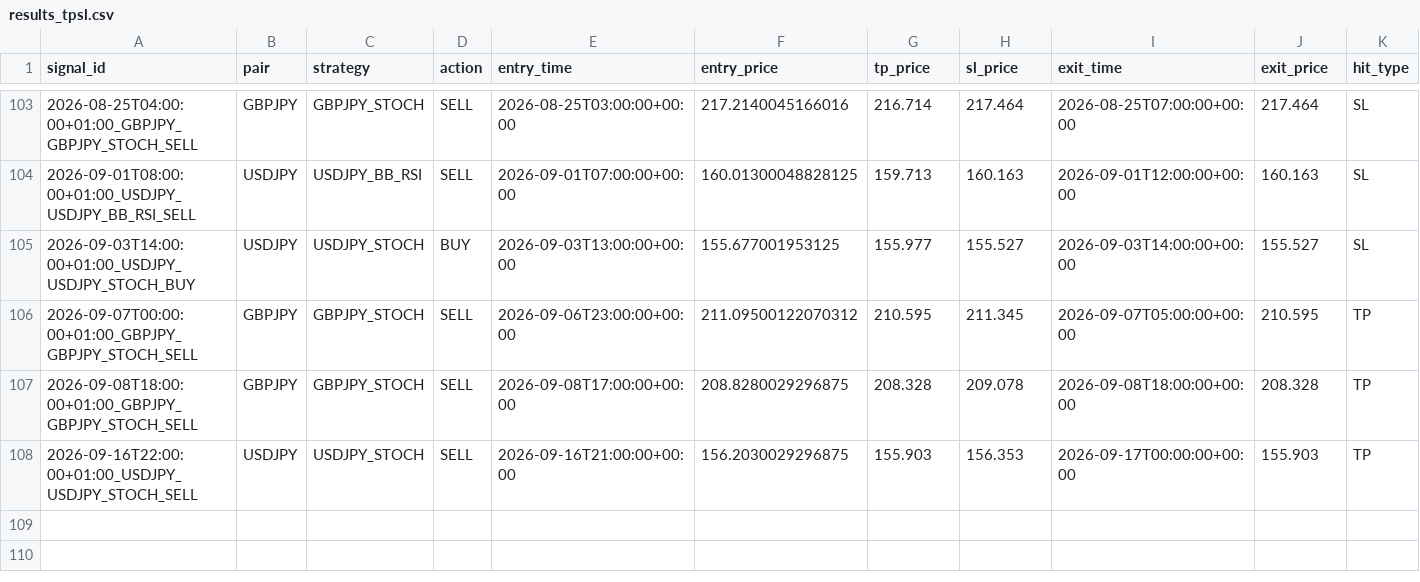
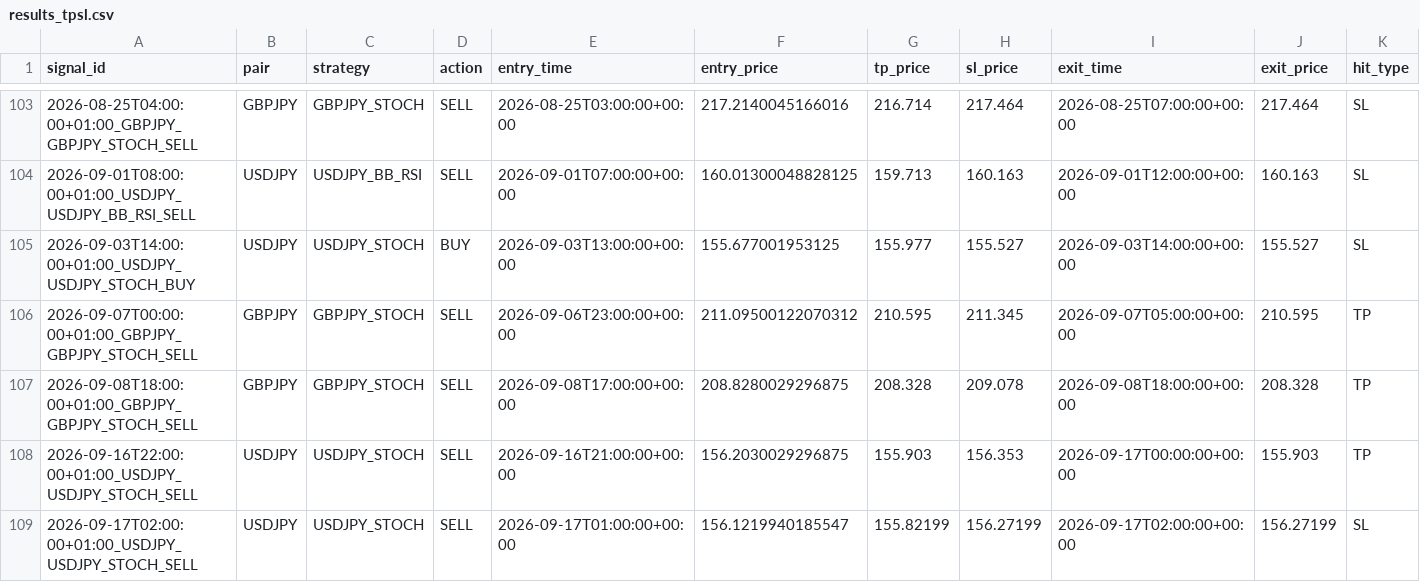
Before and after one commit to ichikawa27/fx-signals, a CSV file: logs/results_tpsl.csv, drawn as a sheet; only a part is shown, gaps mark what is left out; rows hold the shown columns only; the diff names each change by its address in the sheet, - before the commit and + after, or states it on an @@ line.

```diff
--- a/logs/results_tpsl.csv
+++ b/logs/results_tpsl.csv
+row 109: 2026-09-17T02:00:00+01:00_USDJPY_USDJPY_STOCH_SELL | USDJPY | USDJPY_STOCH | SELL | 2026-09-17T01:00:00+00:00 | 156.1219940185547 | 155.82199 | 156.27199 | 2026-09-17T02:00:00+00:00 | 156.27199 | SL
```
Also changed, not shown: logs/results.csv.
